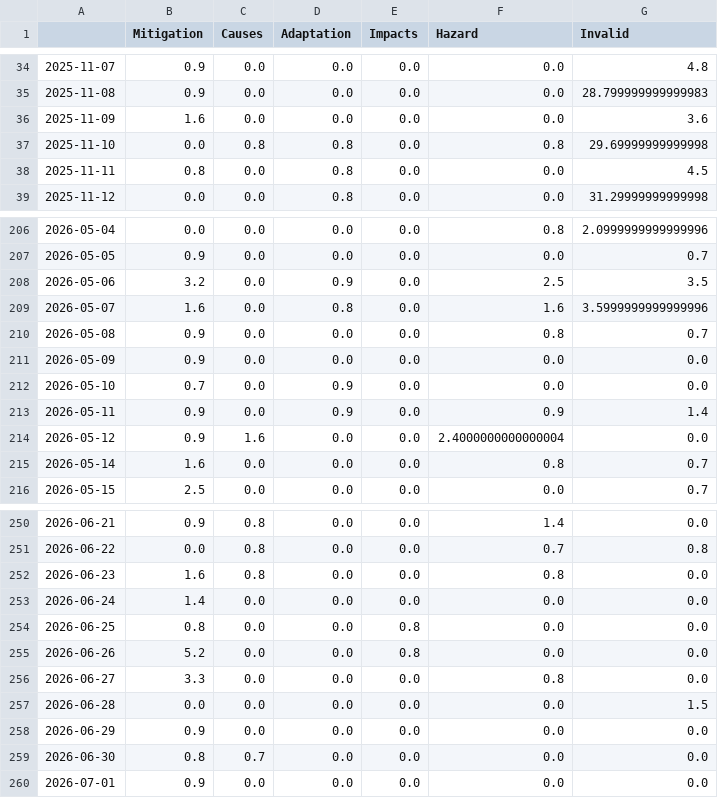
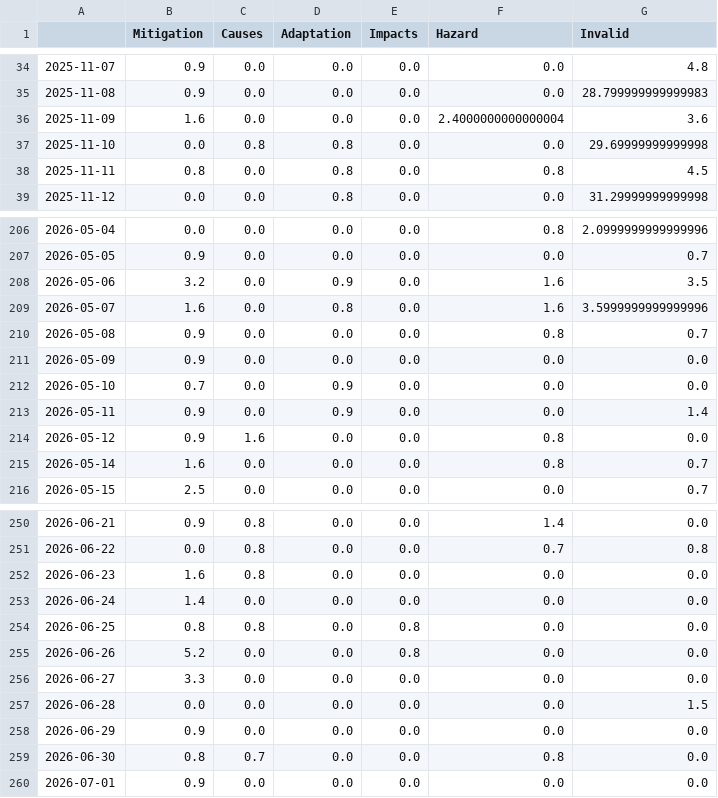
Before and after one commit to hb219-news/droughtIsComing, a CSV file: csv/topics_date.csv, drawn as a sheet; only a part is shown, gaps mark what is left out; the diff covers the shown part only.

```diff
--- a/csv/topics_date.csv
+++ b/csv/topics_date.csv
@@ -35,5 +35,5 @@
 2025-11-08,0.9,0.0,0.0,0.0,0.0,28.799999999999983
-2025-11-09,1.6,0.0,0.0,0.0,0.0,3.6
-2025-11-10,0.0,0.8,0.8,0.0,0.8,29.69999999999998
-2025-11-11,0.8,0.0,0.8,0.0,0.0,4.5
+2025-11-09,1.6,0.0,0.0,0.0,2.4000000000000004,3.6
+2025-11-10,0.0,0.8,0.8,0.0,0.0,29.69999999999998
+2025-11-11,0.8,0.0,0.8,0.0,0.8,4.5
 2025-11-12,0.0,0.0,0.8,0.0,0.0,31.29999999999998
@@ -207,3 +207,3 @@
 2026-05-05,0.9,0.0,0.0,0.0,0.0,0.7
-2026-05-06,3.2,0.0,0.9,0.0,2.5,3.5
+2026-05-06,3.2,0.0,0.9,0.0,1.6,3.5
 2026-05-07,1.6,0.0,0.8,0.0,1.6,3.5999999999999996
@@ -212,4 +212,4 @@
 2026-05-10,0.7,0.0,0.9,0.0,0.0,0.0
-2026-05-11,0.9,0.0,0.9,0.0,0.9,1.4
-2026-05-12,0.9,1.6,0.0,0.0,2.4000000000000004,0.0
+2026-05-11,0.9,0.0,0.9,0.0,0.0,1.4
+2026-05-12,0.9,1.6,0.0,0.0,0.8,0.0
 2026-05-14,1.6,0.0,0.0,0.0,0.8,0.7
@@ -251,10 +251,10 @@
 2026-06-22,0.0,0.8,0.0,0.0,0.7,0.8
-2026-06-23,1.6,0.8,0.0,0.0,0.8,0.0
+2026-06-23,1.6,0.8,0.0,0.0,0.0,0.0
 2026-06-24,1.4,0.0,0.0,0.0,0.0,0.0
-2026-06-25,0.8,0.0,0.0,0.8,0.0,0.0
+2026-06-25,0.8,0.8,0.0,0.8,0.0,0.0
 2026-06-26,5.2,0.0,0.0,0.8,0.0,0.0
-2026-06-27,3.3,0.0,0.0,0.0,0.8,0.0
+2026-06-27,3.3,0.0,0.0,0.0,0.0,0.0
 2026-06-28,0.0,0.0,0.0,0.0,0.0,1.5
 2026-06-29,0.9,0.0,0.0,0.0,0.0,0.0
-2026-06-30,0.8,0.7,0.0,0.0,0.0,0.0
+2026-06-30,0.8,0.7,0.0,0.0,0.8,0.0
 2026-07-01,0.9,0.0,0.0,0.0,0.0,0.0
```
Also changed, not shown: 10 edited cells elsewhere in this file, 4 other files.
